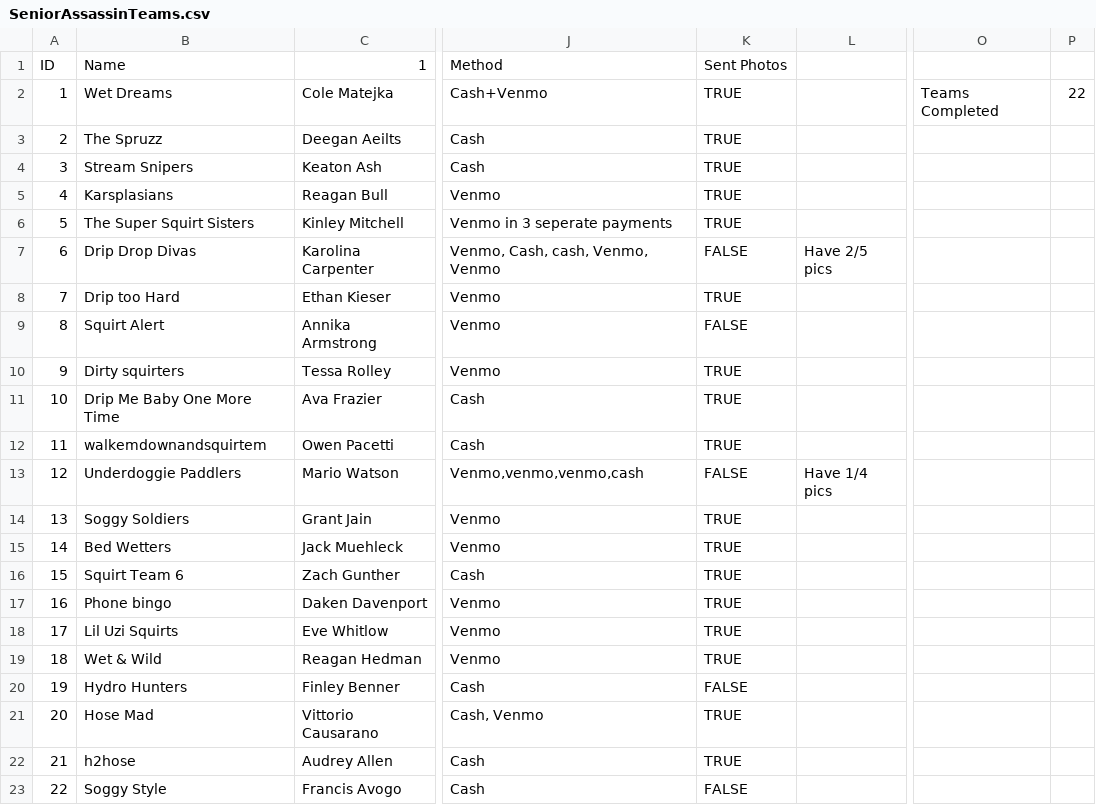
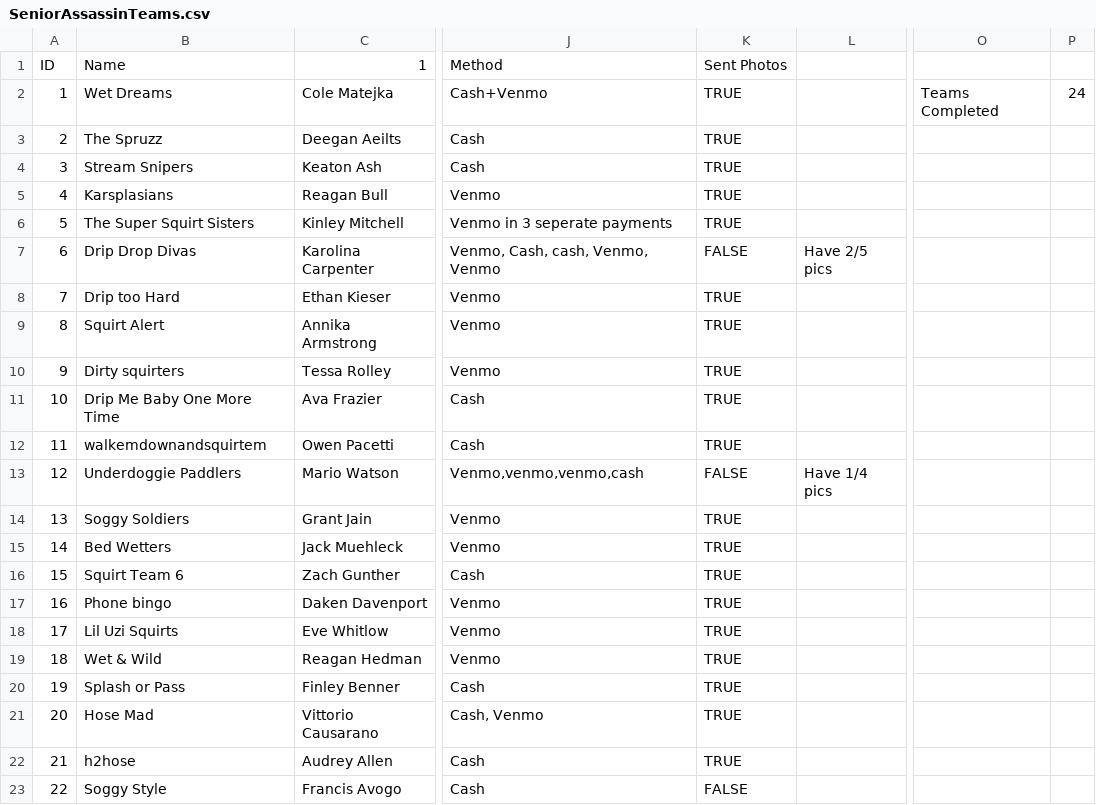
Before and after one commit to MaxMessWithTech/SeniorAssassinApp, a CSV file: SeniorAssassinTeams.csv, drawn as a sheet; only a part is shown, gaps mark what is left out; the diff names each change by its address in the sheet, - before the commit and + after, or states it on an @@ line.

Commit message:
updated teams

```diff
--- a/SeniorAssassinTeams.csv
+++ b/SeniorAssassinTeams.csv
-P2: 22
+P2: 24
-K9: FALSE
+K9: TRUE
-B20: Hydro Hunters
+B20: Splash or Pass
-K20: FALSE
+K20: TRUE
```
